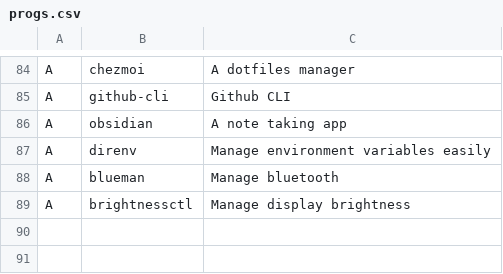
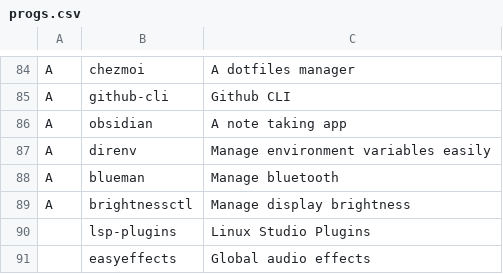
Before and after one commit to sigfriedCub1990/LARBS, a CSV file: static/progs.csv, drawn as a sheet; only a part is shown, gaps mark what is left out.

Commit message:
chore: Add audio enhancement plugins

```diff
--- a/static/progs.csv
+++ b/static/progs.csv
@@ -89 +89,3 @@ A,blueman,"Manage bluetooth"
 A,brightnessctl,"Manage display brightness"
+,lsp-plugins,"Linux Studio Plugins"
+,easyeffects,"Global audio effects"
```
